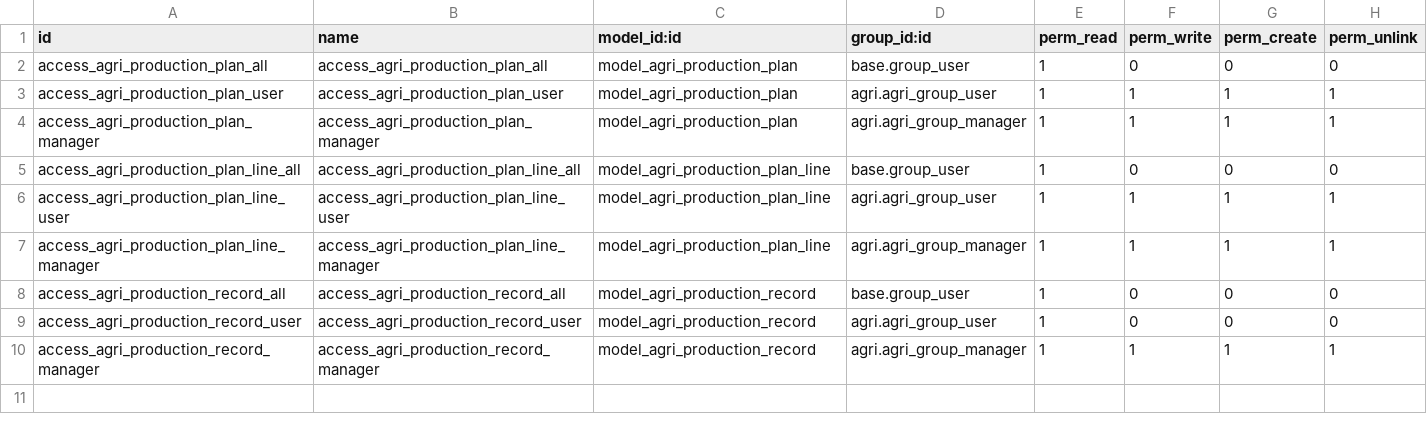
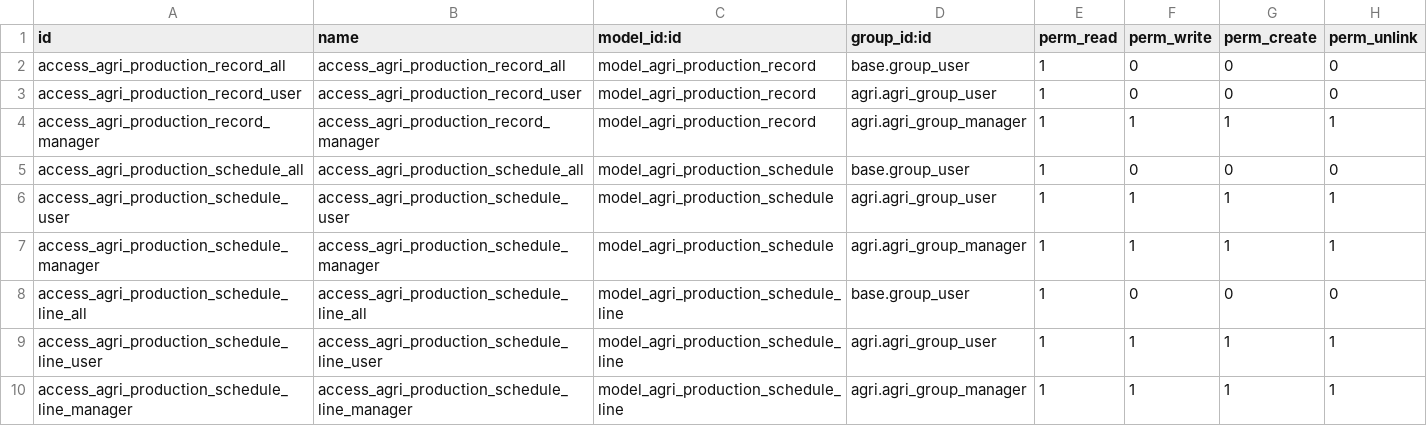
Before and after one commit to tate11/odoo-agri, a CSV file: agri_production/security/ir.model.access.csv, drawn as a sheet; removed rows and columns are numbered as before the commit, all else as after; the diff names each change by its address in the sheet, - before the commit and + after, or states it on an @@ line.

Commit message:
[REF] agri: Rename agri.production.plan to agri.production.schedule

```diff
--- a/agri_production/security/ir.model.access.csv
+++ b/agri_production/security/ir.model.access.csv
-row 2: access_agri_production_plan_all | access_agri_production_plan_all | model_agri_production_plan | base.group_user | 1 | 0 | 0 | 0
-row 3: access_agri_production_plan_user | access_agri_production_plan_user | model_agri_production_plan | agri.agri_group_user | 1 | 1 | 1 | 1
-row 4: access_agri_production_plan_manager | access_agri_production_plan_manager | model_agri_production_plan | agri.agri_group_manager | 1 | 1 | 1 | 1
-row 5: access_agri_production_plan_line_all | access_agri_production_plan_line_all | model_agri_production_plan_line | base.group_user | 1 | 0 | 0 | 0
-row 6: access_agri_production_plan_line_user | access_agri_production_plan_line_user | model_agri_production_plan_line | agri.agri_group_user | 1 | 1 | 1 | 1
-row 7: access_agri_production_plan_line_manager | access_agri_production_plan_line_manager | model_agri_production_plan_line | agri.agri_group_manager | 1 | 1 | 1 | 1
+row 5: access_agri_production_schedule_all | access_agri_production_schedule_all | model_agri_production_schedule | base.group_user | 1 | 0 | 0 | 0
+row 6: access_agri_production_schedule_user | access_agri_production_schedule_user | model_agri_production_schedule | agri.agri_group_user | 1 | 1 | 1 | 1
+row 7: access_agri_production_schedule_manager | access_agri_production_schedule_manager | model_agri_production_schedule | agri.agri_group_manager | 1 | 1 | 1 | 1
+row 8: access_agri_production_schedule_line_all | access_agri_production_schedule_line_all | model_agri_production_schedule_line | base.group_user | 1 | 0 | 0 | 0
+row 9: access_agri_production_schedule_line_user | access_agri_production_schedule_line_user | model_agri_production_schedule_line | agri.agri_group_user | 1 | 1 | 1 | 1
+row 10: access_agri_production_schedule_line_manager | access_agri_production_schedule_line_manager | model_agri_production_schedule_line | agri.agri_group_manager | 1 | 1 | 1 | 1
```
Also changed, not shown: 2 other files.
